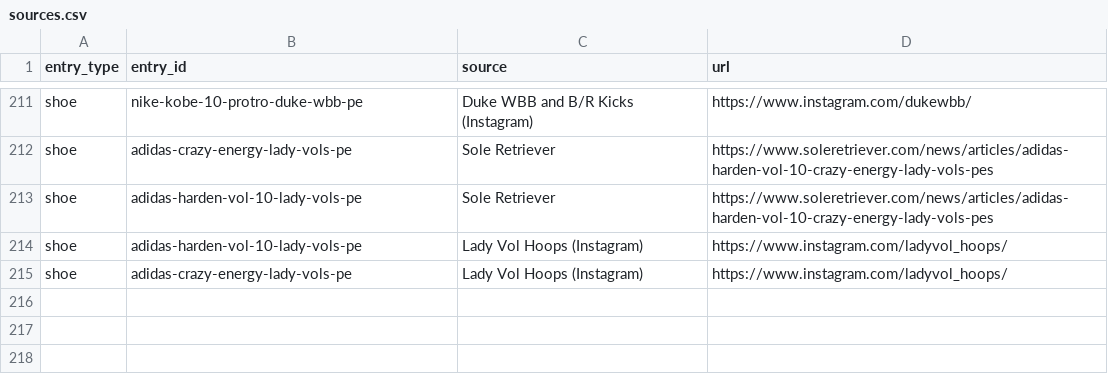
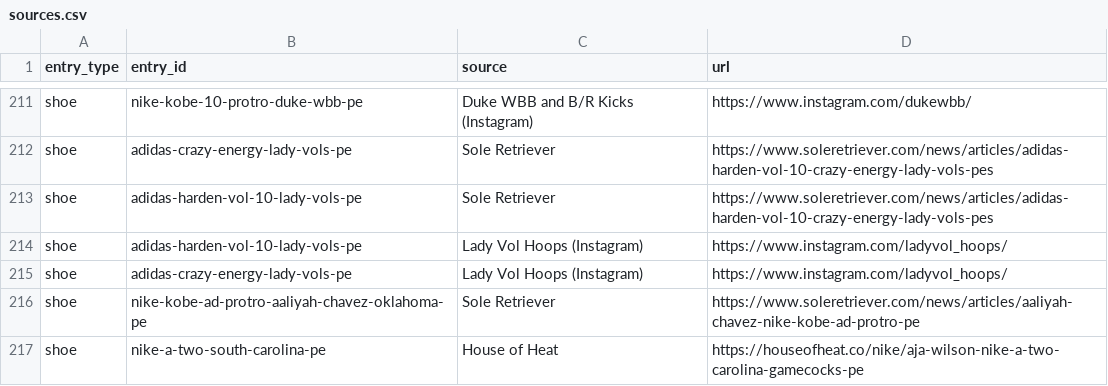
Before and after one commit to elcarrillo/wbb_kicks, a CSV file: data/sources.csv, drawn as a sheet; only a part is shown, gaps mark what is left out.

```diff
--- a/data/sources.csv
+++ b/data/sources.csv
@@ -215 +215,3 @@ shoe,adidas-harden-vol-10-lady-vols-pe,Lady Vol Hoops (Instagram),https://www.in
 shoe,adidas-crazy-energy-lady-vols-pe,Lady Vol Hoops (Instagram),https://www.instagram.com/ladyvol_hoops/
+shoe,nike-kobe-ad-protro-aaliyah-chavez-oklahoma-pe,Sole Retriever,https://www.soleretriever.com/news/articles/aaliyah-chavez-nike-kobe-ad-protro-pe
+shoe,nike-a-two-south-carolina-pe,House of Heat,https://houseofheat.co/nike/aja-wilson-nike-a-two-carolina-gamecocks-pe
```
Also changed, not shown: data/shoes.csv.
